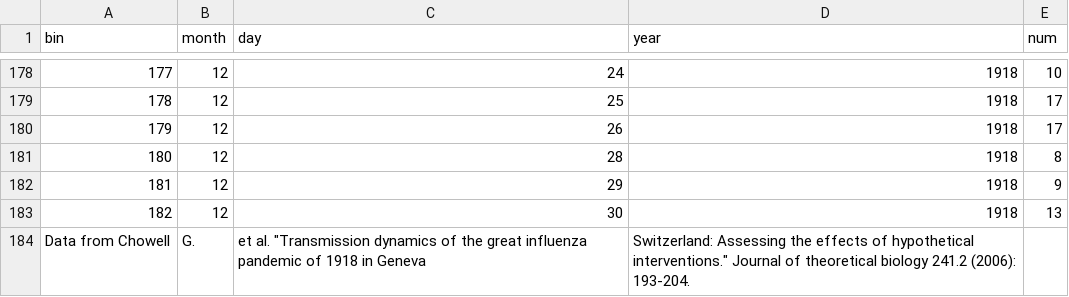
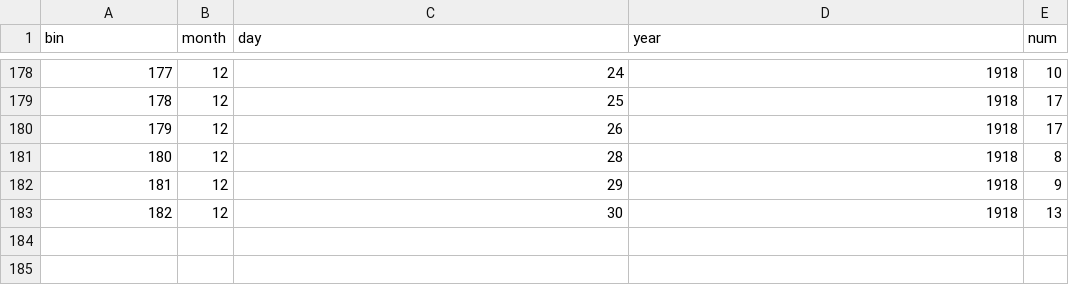
Before and after one commit to KaldarrostaJazz/pandemic_models, a CSV file: data_and_data_files/geneva_1918.csv, drawn as a sheet; only a part is shown, gaps mark what is left out; the diff names each change by its address in the sheet, - before the commit and + after, or states it on an @@ line.

Commit message:
yes

```diff
--- a/data_and_data_files/geneva_1918.csv
+++ b/data_and_data_files/geneva_1918.csv
-row 184: Data from Chowell | G. | et al. "Transmission dynamics of the great influenza pandemic of 1918 in Geneva | Switzerland: Assessing the effects of hypothetical interventions." Journal of theoretical biology 241.2 (2006): 193-204.
```
